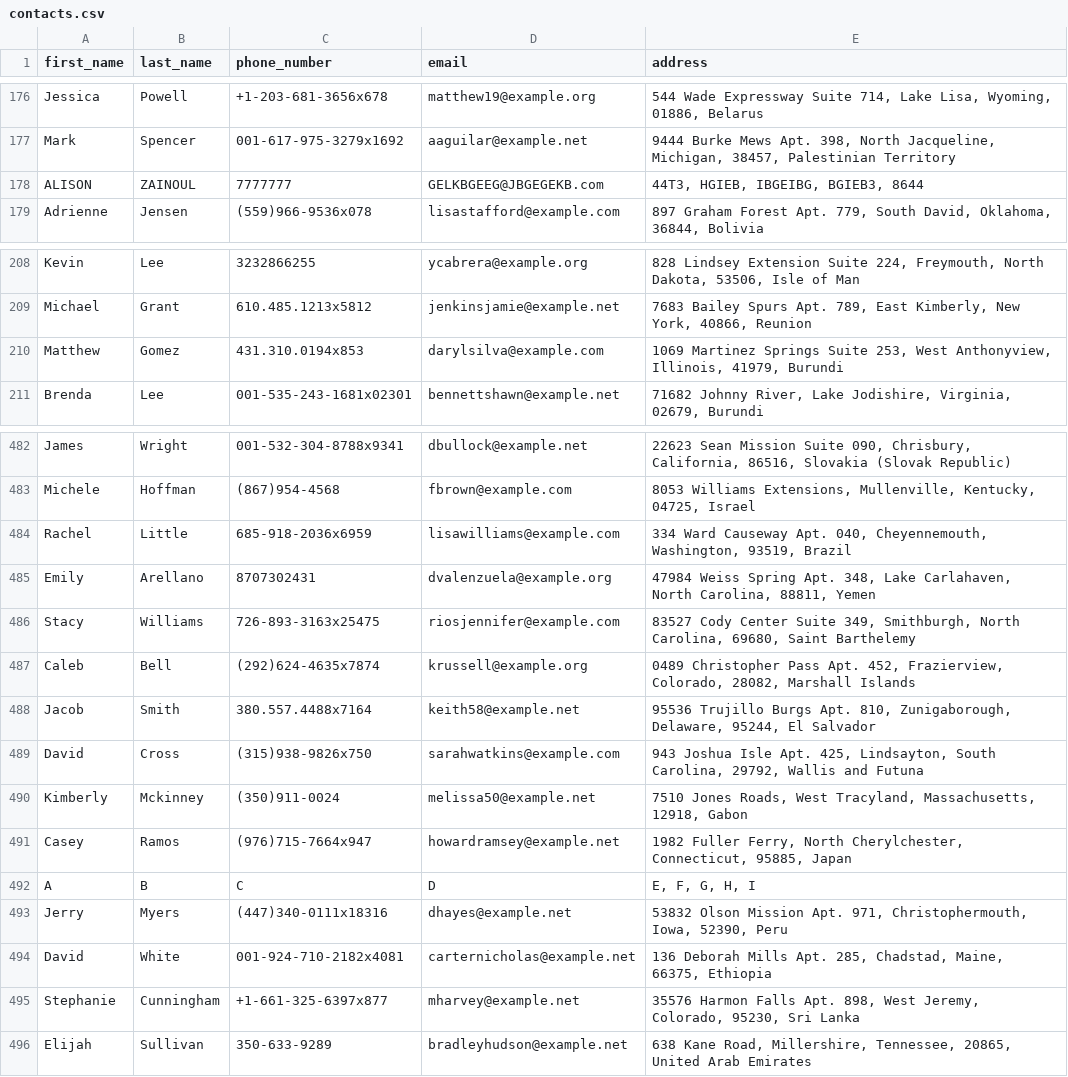
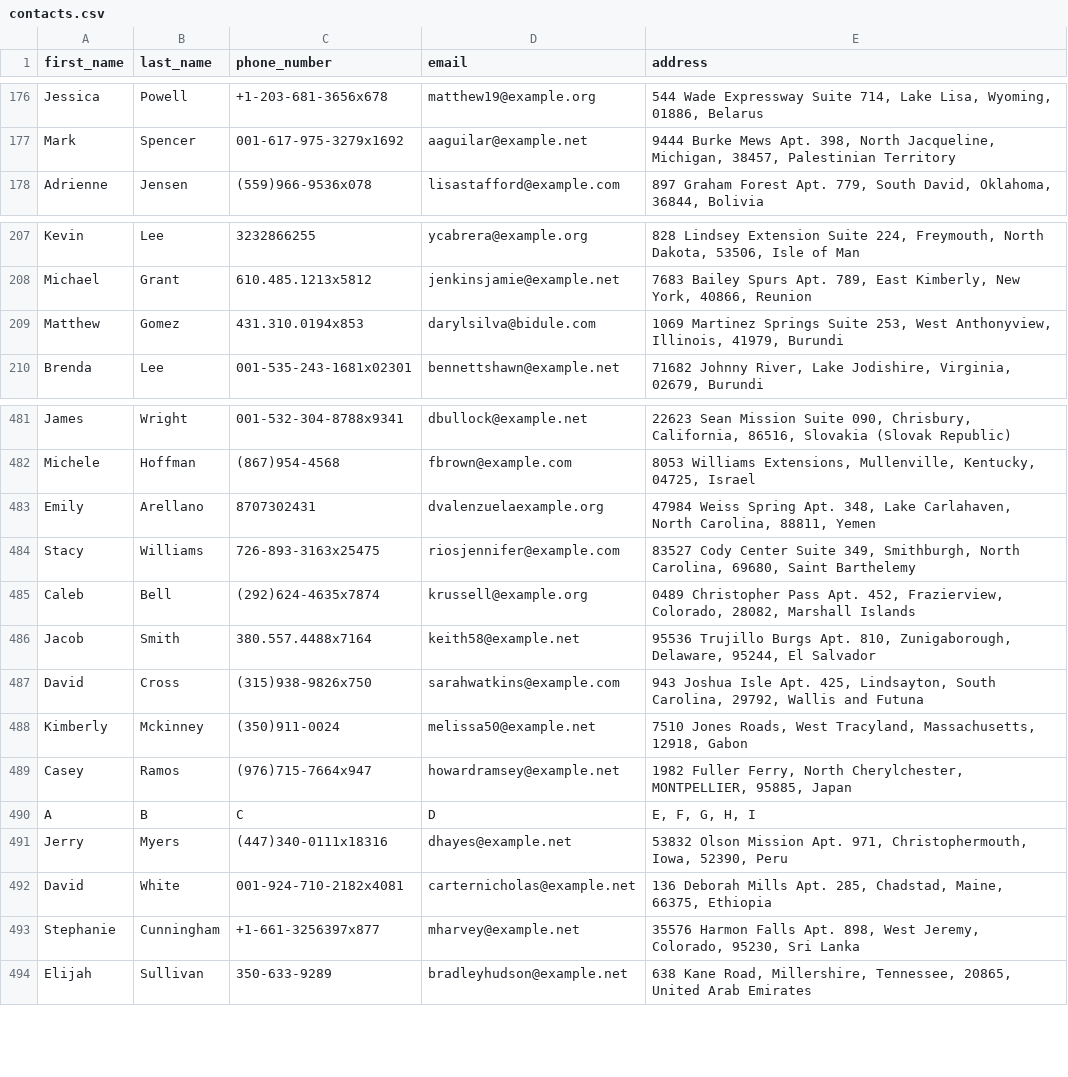
Before and after one commit to AliZainoul/_Python_Tutorial, a CSV file: pyqt/exercices/contact/src/contact/data/contacts.csv, drawn as a sheet; only a part is shown, gaps mark what is left out.

```diff
--- a/pyqt/exercices/contact/src/contact/data/contacts.csv
+++ b/pyqt/exercices/contact/src/contact/data/contacts.csv
@@ -177,3 +177,2 @@ Jessica,Powell,+1-203-681-3656x678,matthew19@example.org,"544 Wade Expressway Su
 Mark,Spencer,001-617-975-3279x1692,aaguilar@example.net,"9444 Burke Mews Apt. 398, North Jacqueline, Michigan, 38457, Palestinian Territory"
-ALISON,ZAINOUL,7777777,GELKBGEEG@JBGEGEKB.com,"44T3, HGIEB, IBGEIBG, BGIEB3, 8644"
 Adrienne,Jensen,(559)966-9536x078,lisastafford@example.com,"897 Graham Forest Apt. 779, South David, Oklahoma, 36844, Bolivia"
@@ -209,3 +208,3 @@ Kevin,Lee,3232866255,ycabrera@example.org,"828 Lindsey Extension Suite 224, Frey
 Michael,Grant,610.485.1213x5812,jenkinsjamie@example.net,"7683 Bailey Spurs Apt. 789, East Kimberly, New York, 40866, Reunion"
-Matthew,Gomez,431.310.0194x853,darylsilva@example.com,"1069 Martinez Springs Suite 253, West Anthonyview, Illinois, 41979, Burundi"
+Matthew,Gomez,431.310.0194x853,darylsilva@bidule.com,"1069 Martinez Springs Suite 253, West Anthonyview, Illinois, 41979, Burundi"
 Brenda,Lee,001-535-243-1681x02301,bennettshawn@example.net,"71682 Johnny River, Lake Jodishire, Virginia, 02679, Burundi"
@@ -483,4 +482,3 @@ James,Wright,001-532-304-8788x9341,dbullock@example.net,"22623 Sean Mission Suit
 Michele,Hoffman,(867)954-4568,fbrown@example.com,"8053 Williams Extensions, Mullenville, Kentucky, 04725, Israel"
-Rachel,Little,685-918-2036x6959,lisawilliams@example.com,"334 Ward Causeway Apt. 040, Cheyennemouth, Washington, 93519, Brazil"
-Emily,Arellano,8707302431,dvalenzuela@example.org,"47984 Weiss Spring Apt. 348, Lake Carlahaven, North Carolina, 88811, Yemen"
+Emily,Arellano,8707302431,dvalenzuelaexample.org,"47984 Weiss Spring Apt. 348, Lake Carlahaven, North Carolina, 88811, Yemen"
 Stacy,Williams,726-893-3163x25475,riosjennifer@example.com,"83527 Cody Center Suite 349, Smithburgh, North Carolina, 69680, Saint Barthelemy"
@@ -490,3 +488,3 @@ David,Cross,(315)938-9826x750,sarahwatkins@example.com,"943 Joshua Isle Apt. 425
 Kimberly,Mckinney,(350)911-0024,melissa50@example.net,"7510 Jones Roads, West Tracyland, Massachusetts, 12918, Gabon"
-Casey,Ramos,(976)715-7664x947,howardramsey@example.net,"1982 Fuller Ferry, North Cherylchester, Connecticut, 95885, Japan"
+Casey,Ramos,(976)715-7664x947,howardramsey@example.net,"1982 Fuller Ferry, North Cherylchester, MONTPELLIER, 95885, Japan"
 A,B,C,D,"E, F, G, H, I"
@@ -494,3 +492,3 @@ Jerry,Myers,(447)340-0111x18316,dhayes@example.net,"53832 Olson Mission Apt. 971
 David,White,001-924-710-2182x4081,carternicholas@example.net,"136 Deborah Mills Apt. 285, Chadstad, Maine, 66375, Ethiopia"
-Stephanie,Cunningham,+1-661-325-6397x877,mharvey@example.net,"35576 Harmon Falls Apt. 898, West Jeremy, Colorado, 95230, Sri Lanka"
+Stephanie,Cunningham,+1-661-3256397x877,mharvey@example.net,"35576 Harmon Falls Apt. 898, West Jeremy, Colorado, 95230, Sri Lanka"
 Elijah,Sullivan,350-633-9289,bradleyhudson@example.net,"638 Kane Road, Millershire, Tennessee, 20865, United Arab Emirates"
```
Also changed, not shown: 3 other files.
